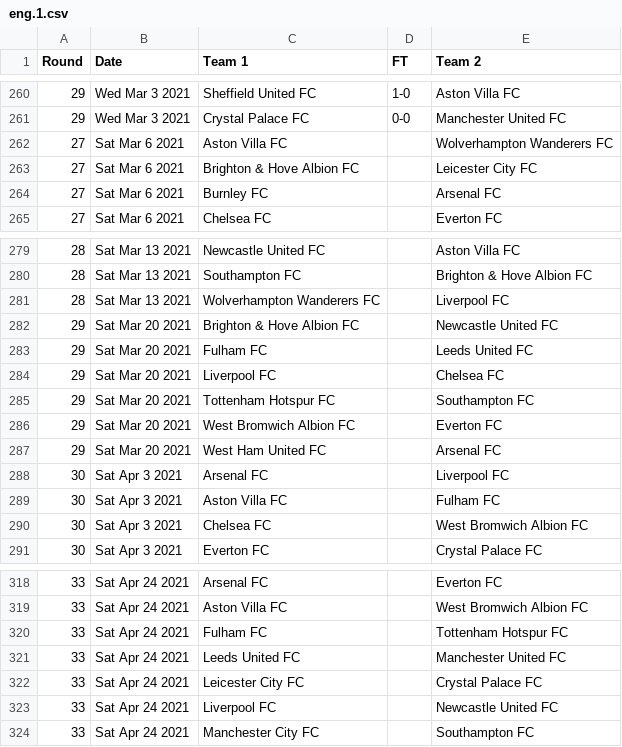
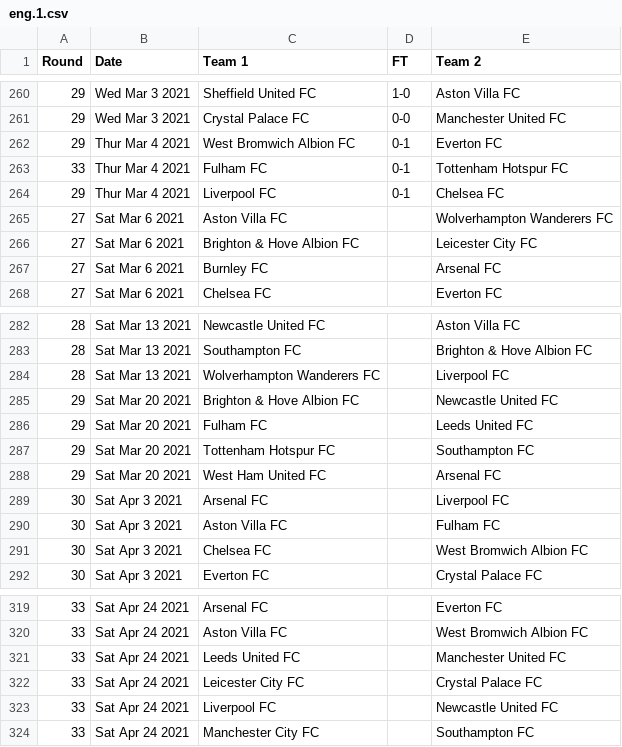
Before and after one commit to nickfraser/england, a CSV file: 2020s/2020-21/eng.1.csv, drawn as a sheet; only a part is shown, gaps mark what is left out; removed rows and columns are numbered as before the commit, all else as after; the diff names each change by its address in the sheet, - before the commit and + after, or states it on an @@ line.

Commit message:
[2020/2021] Added round 29 and 33 games up to 2021-03-04

```diff
--- a/2020s/2020-21/eng.1.csv
+++ b/2020s/2020-21/eng.1.csv
+row 262: 29 | Thur Mar 4 2021 | West Bromwich Albion FC | 0-1 | Everton FC
+row 263: 33 | Thur Mar 4 2021 | Fulham FC | 0-1 | Tottenham Hotspur FC
+row 264: 29 | Thur Mar 4 2021 | Liverpool FC | 0-1 | Chelsea FC
-row 284: 29 | Sat Mar 20 2021 | Liverpool FC |  | Chelsea FC
-row 286: 29 | Sat Mar 20 2021 | West Bromwich Albion FC |  | Everton FC
-row 320: 33 | Sat Apr 24 2021 | Fulham FC |  | Tottenham Hotspur FC
```
